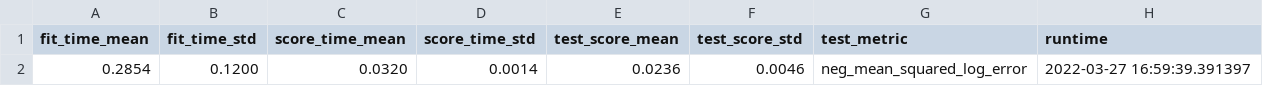
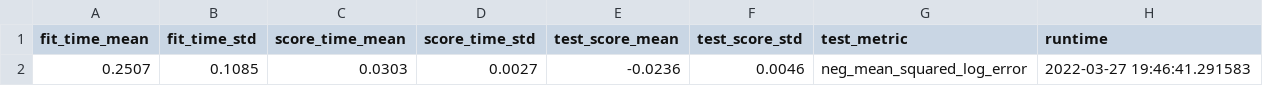
Before and after one commit to bshurick/production-demo, a CSV file: eval/results.csv, drawn as a sheet.

Commit message:
dont negate metric

```diff
--- a/eval/results.csv
+++ b/eval/results.csv
@@ -1,2 +1,2 @@
 fit_time_mean,fit_time_std,score_time_mean,score_time_std,test_score_mean,test_score_std,test_metric,runtime
-0.2854,0.1200,0.0320,0.0014,0.0236,0.0046,neg_mean_squared_log_error,2022-03-27 16:59:39.391397
+0.2507,0.1085,0.0303,0.0027,-0.0236,0.0046,neg_mean_squared_log_error,2022-03-27 19:46:41.291583
```
Also changed, not shown: 2 other files.
